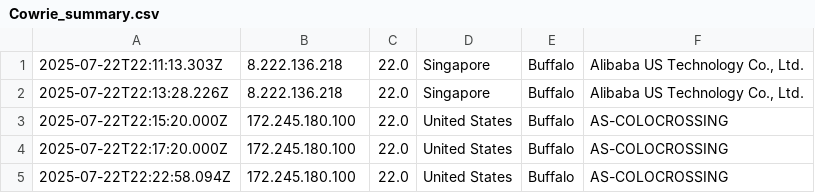
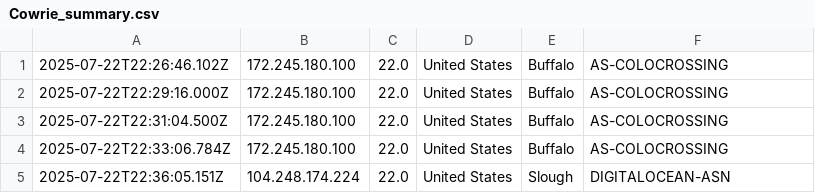
Before and after one commit to ademskey/Honeypot_Attack_Characterization_Data_Engine, a CSV file: web_app/data/historical_data/honeypot_summaries/Cowrie_summary.csv, drawn as a sheet.

```diff
--- a/web_app/data/historical_data/honeypot_summaries/Cowrie_summary.csv
+++ b/web_app/data/historical_data/honeypot_summaries/Cowrie_summary.csv
@@ -1,5 +1,5 @@
-2025-07-22T22:11:13.303Z,8.222.136.218,22.0,Singapore,Buffalo,"Alibaba US Technology Co., Ltd."
-2025-07-22T22:13:28.226Z,8.222.136.218,22.0,Singapore,Buffalo,"Alibaba US Technology Co., Ltd."
-2025-07-22T22:15:20.000Z,172.245.180.100,22.0,United States,Buffalo,AS-COLOCROSSING
-2025-07-22T22:17:20.000Z,172.245.180.100,22.0,United States,Buffalo,AS-COLOCROSSING
-2025-07-22T22:22:58.094Z,172.245.180.100,22.0,United States,Buffalo,AS-COLOCROSSING
+2025-07-22T22:26:46.102Z,172.245.180.100,22.0,United States,Buffalo,AS-COLOCROSSING
+2025-07-22T22:29:16.000Z,172.245.180.100,22.0,United States,Buffalo,AS-COLOCROSSING
+2025-07-22T22:31:04.500Z,172.245.180.100,22.0,United States,Buffalo,AS-COLOCROSSING
+2025-07-22T22:33:06.784Z,172.245.180.100,22.0,United States,Buffalo,AS-COLOCROSSING
+2025-07-22T22:36:05.151Z,104.248.174.224,22.0,United States,Slough,DIGITALOCEAN-ASN
```
Also changed, not shown: web_app/data/historical_data/company_hits.csv, web_app/data/historical_data/destport_hits.csv, 20 other files.
